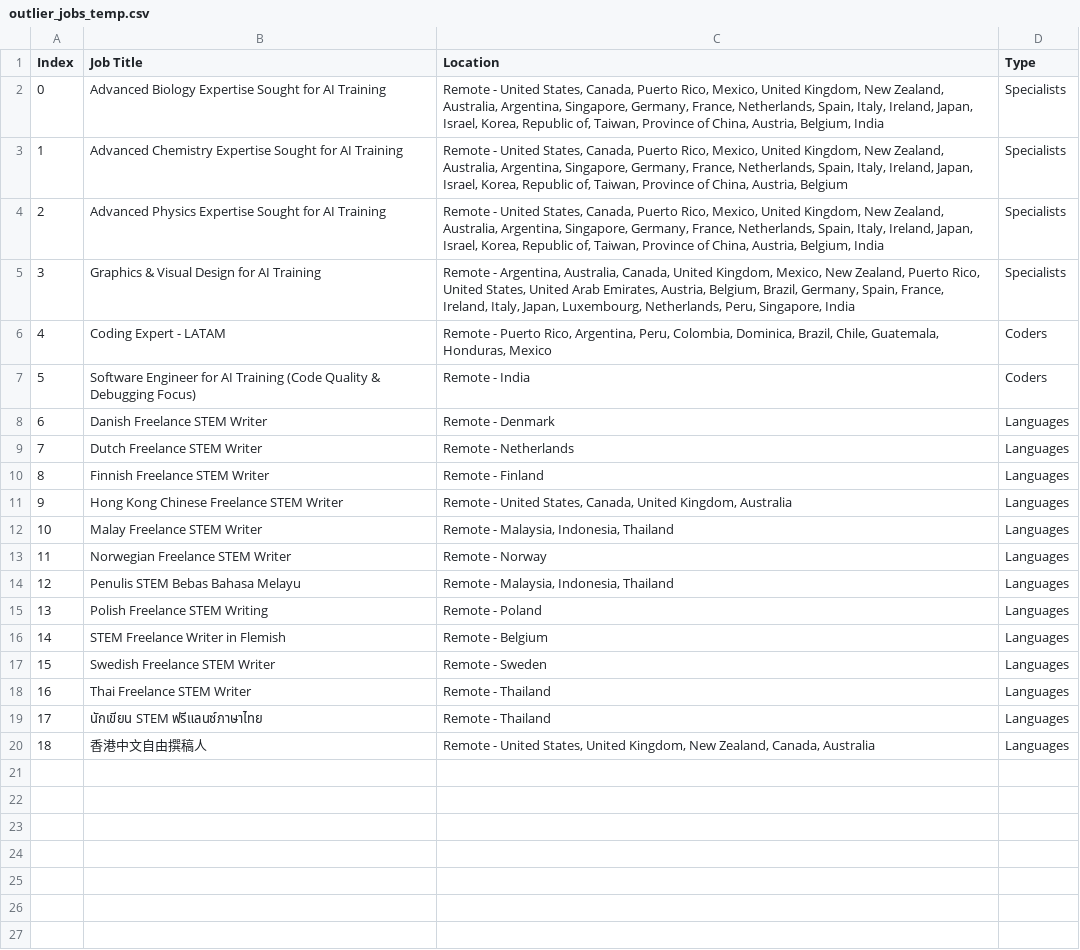
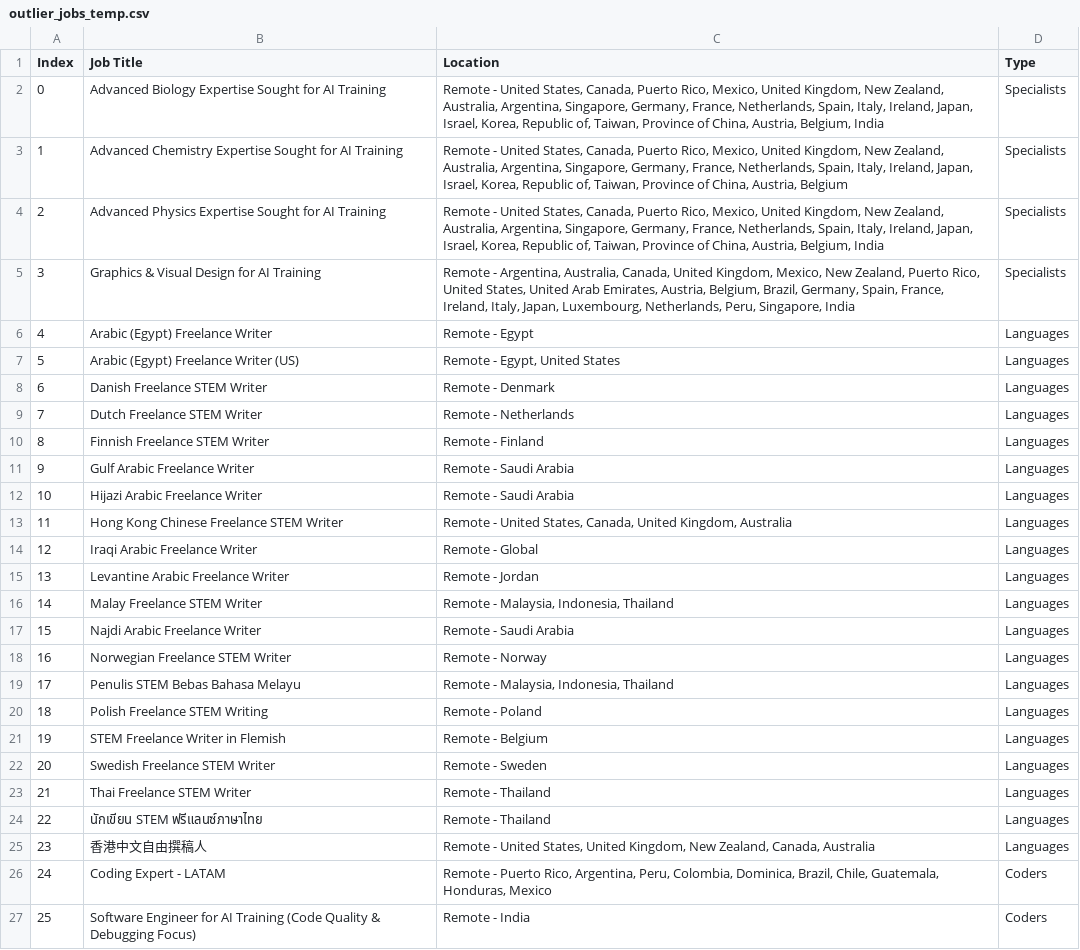
Before and after one commit to facostarainis/outlier, a CSV file: outlier_jobs_temp.csv, drawn as a sheet; addresses are those after the commit; the diff names each change by its address in the sheet, - before the commit and + after, or states it on an @@ line.

```diff
--- a/outlier_jobs_temp.csv
+++ b/outlier_jobs_temp.csv
+row 6: 4 | Arabic (Egypt) Freelance Writer | Remote - Egypt | Languages
+row 7: 5 | Arabic (Egypt) Freelance Writer (US) | Remote - Egypt, United States | Languages
+row 11: 9 | Gulf Arabic Freelance Writer | Remote - Saudi Arabia | Languages
+row 12: 10 | Hijazi Arabic Freelance Writer | Remote - Saudi Arabia | Languages
@@ column A (Index) renumbered between rows 13 and 25 @@
+row 14: 12 | Iraqi Arabic Freelance Writer | Remote - Global | Languages
+row 15: 13 | Levantine Arabic Freelance Writer | Remote - Jordan | Languages
+row 17: 15 | Najdi Arabic Freelance Writer | Remote - Saudi Arabia | Languages
@@ row 6 moved to row 26: 24 @@
@@ row 7 moved to row 27: 25 @@
```
Also changed, not shown: 1 other file.
